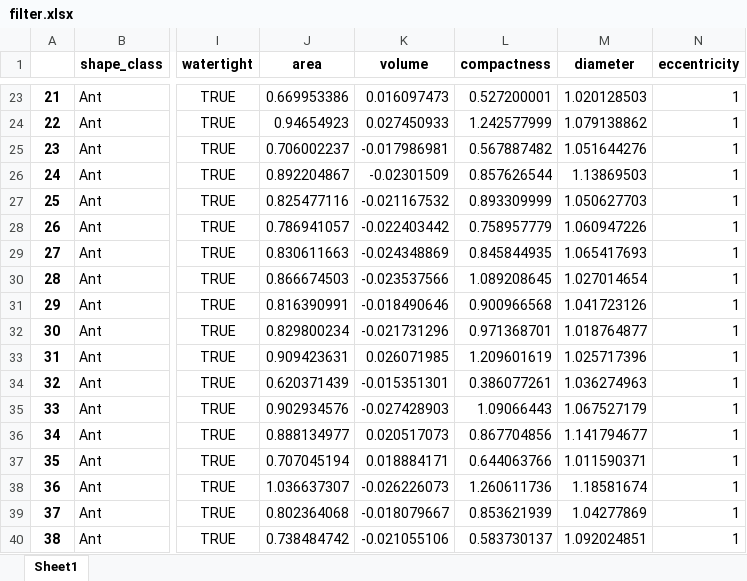
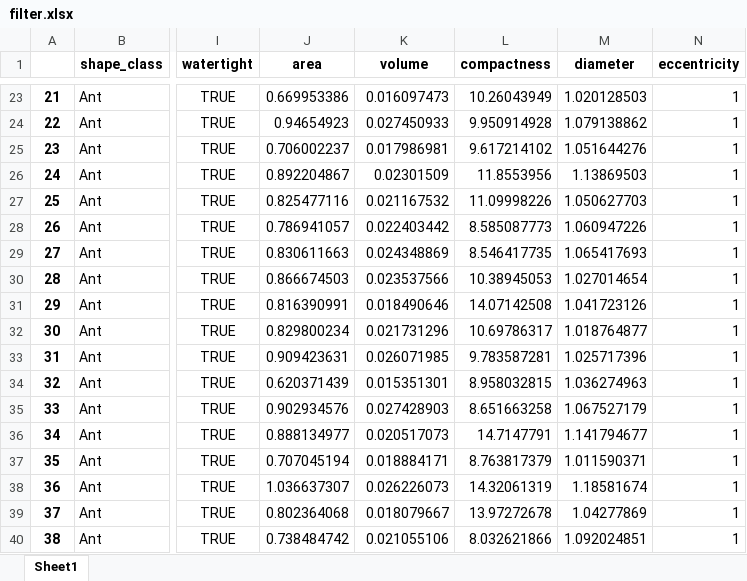
Before and after one commit to julisobi/multimedia_retrieval, an Excel workbook: filter.xlsx, sheet Sheet1, drawn as a sheet; only a part is shown, gaps mark what is left out; values as stored, in another font and other column widths than the file's, no borders; the diff covers the shown part only; the diff names each change by its address in the sheet, - before the commit and + after, or states it on an @@ line.

Commit message:
property descriptors added to excel file, absolute value of volume and correct formula for eccentricity added.

```diff
--- a/filter.xlsx (sheet Sheet1)
+++ b/filter.xlsx (sheet Sheet1)
-L23 (compactness): 0.527200001
+L23 (compactness): 10.26043949
-L24 (compactness): 1.242577999
+L24 (compactness): 9.950914928
-K25 (volume): -0.017986981
+K25 (volume): 0.017986981
-L25 (compactness): 0.567887482
+L25 (compactness): 9.617214102
-K26 (volume): -0.02301509
+K26 (volume): 0.02301509
-L26 (compactness): 0.857626544
+L26 (compactness): 11.8553956
-K27 (volume): -0.021167532
+K27 (volume): 0.021167532
-L27 (compactness): 0.893309999
+L27 (compactness): 11.09998226
-K28 (volume): -0.022403442
+K28 (volume): 0.022403442
-L28 (compactness): 0.758957779
+L28 (compactness): 8.585087773
-K29 (volume): -0.024348869
+K29 (volume): 0.024348869
-L29 (compactness): 0.845844935
+L29 (compactness): 8.546417735
-K30 (volume): -0.023537566
+K30 (volume): 0.023537566
-L30 (compactness): 1.089208645
+L30 (compactness): 10.38945053
-K31 (volume): -0.018490646
+K31 (volume): 0.018490646
-L31 (compactness): 0.900966568
+L31 (compactness): 14.07142508
-K32 (volume): -0.021731296
+K32 (volume): 0.021731296
-L32 (compactness): 0.971368701
+L32 (compactness): 10.69786317
-L33 (compactness): 1.209601619
+L33 (compactness): 9.783587281
-K34 (volume): -0.015351301
+K34 (volume): 0.015351301
-L34 (compactness): 0.386077261
+L34 (compactness): 8.958032815
-K35 (volume): -0.027428903
+K35 (volume): 0.027428903
-L35 (compactness): 1.09066443
+L35 (compactness): 8.651663258
-L36 (compactness): 0.867704856
+L36 (compactness): 14.7147791
-L37 (compactness): 0.644063766
+L37 (compactness): 8.763817379
-K38 (volume): -0.026226073
+K38 (volume): 0.026226073
-L38 (compactness): 1.260611736
+L38 (compactness): 14.32061319
-K39 (volume): -0.018079667
+K39 (volume): 0.018079667
-L39 (compactness): 0.853621939
+L39 (compactness): 13.97272678
-K40 (volume): -0.021055106
+K40 (volume): 0.021055106
-L40 (compactness): 0.583730137
+L40 (compactness): 8.032621866
```
Also changed, not shown: 540 edited cells elsewhere in this sheet, 3 other files.
